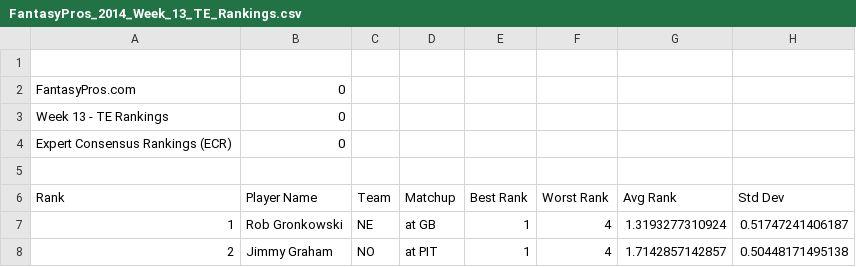
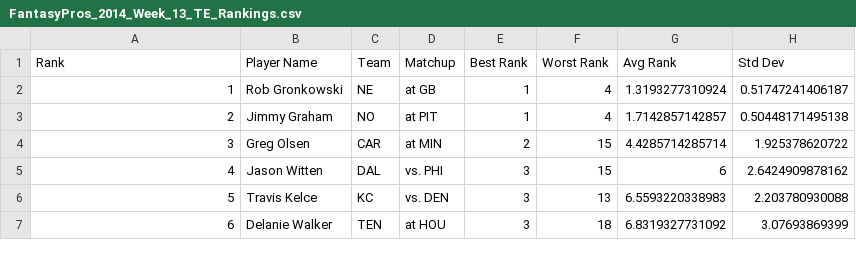
Before and after one commit to marek5050/Shredder, a CSV file: data/FantasyPros_2014_Week_13_TE_Rankings.csv, drawn as a sheet; only a part is shown; the shorter side is filled out with more unchanged rows; the diff names each change by its address in the sheet, - before the commit and + after, or states it on an @@ line.

```diff
--- a/data/FantasyPros_2014_Week_13_TE_Rankings.csv
+++ b/data/FantasyPros_2014_Week_13_TE_Rankings.csv
-row 1: (empty)
-row 2: FantasyPros.com | 0
-row 3: Week 13 - TE Rankings | 0
-row 4: Expert Consensus Rankings (ECR) | 0
-row 5: (empty)
```
Also changed, not shown: data/FantasyPros_2014_Week_13_DST_Rankings.csv, data/FantasyPros_2014_Week_13_K_Rankings.csv, 9 other files.
